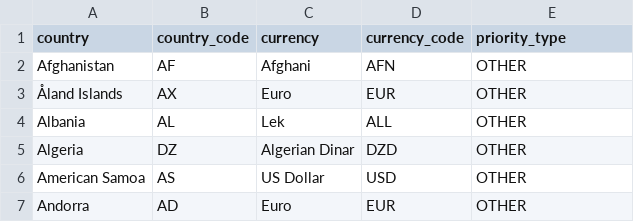
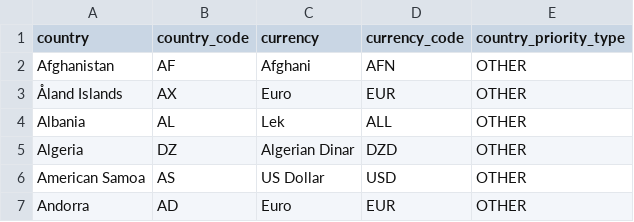
Before and after one commit to david-but-its-daweed/dbt-spark-models, a CSV file: seeds/countries_properties.csv, drawn as a sheet; only a part is shown.

```diff
--- a/seeds/countries_properties.csv
+++ b/seeds/countries_properties.csv
@@ -1,2 +1,2 @@
-country,country_code,currency,currency_code,priority_type
+country,country_code,currency,currency_code,country_priority_type
 Afghanistan,AF,Afghani,AFN,OTHER
```
Also changed, not shown: 2 other files.
